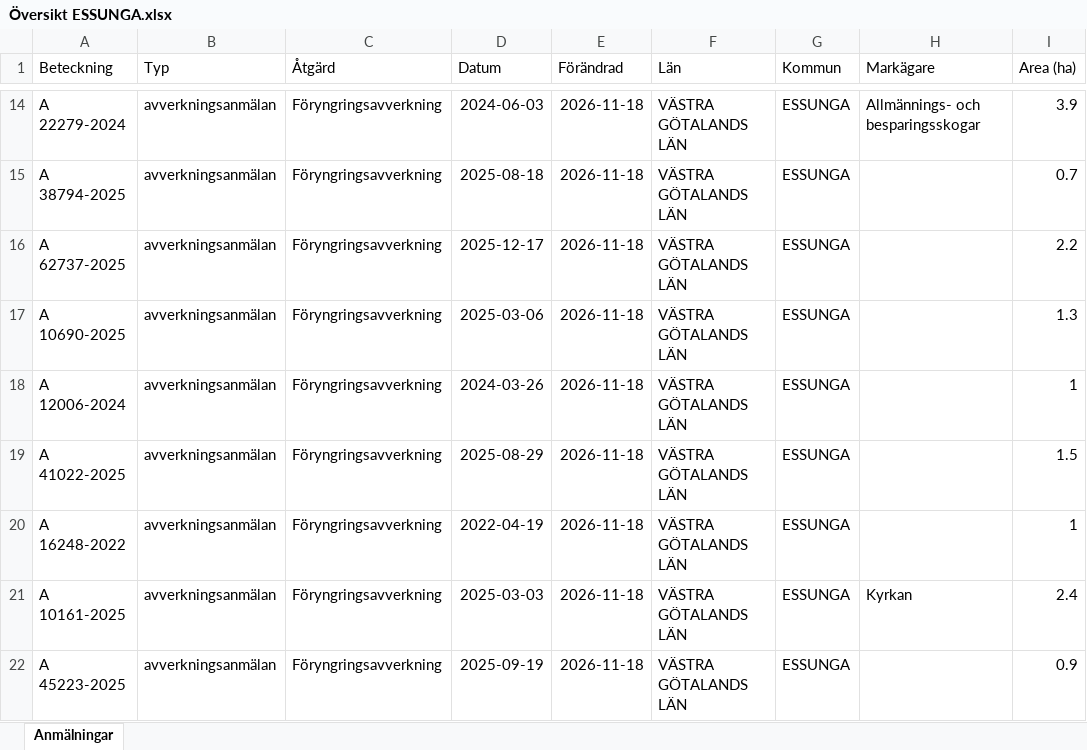
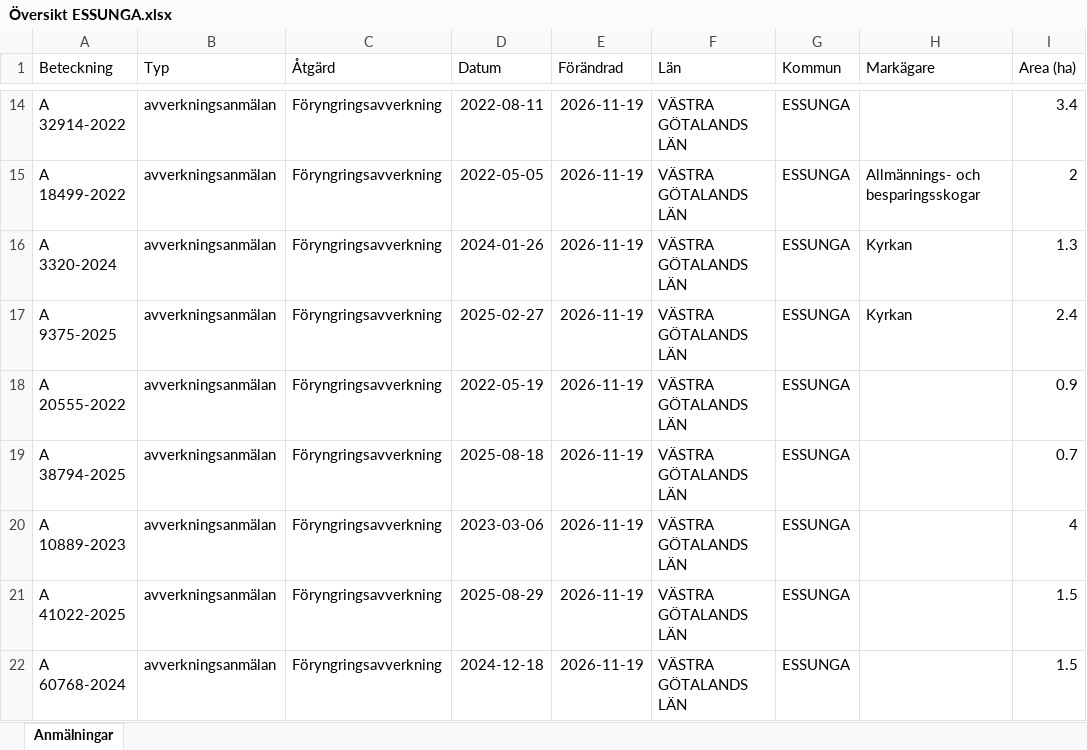
Before and after one commit to klasma/Logging_1445, an Excel workbook: Översikt ESSUNGA.xlsx, sheet Anmälningar, drawn as a sheet; only a part is shown, gaps mark what is left out; values as stored, in another font and other column widths than the file's, no borders; the diff covers the shown part only; the diff names each change by its address in the sheet, - before the commit and + after, or states it on an @@ line.

```diff
--- a/Översikt ESSUNGA.xlsx (sheet Anmälningar)
+++ b/Översikt ESSUNGA.xlsx (sheet Anmälningar)
-A14 (Beteckning): A 22279-2024
+A14 (Beteckning): A 32914-2022
-D14 (Datum): 2024-06-03
+D14 (Datum): 2022-08-11
-E14:E22 (Förändrad): 2026-11-18
+E14:E22 (Förändrad): 2026-11-19
-H14 (Markägare): Allmännings- och besparingsskogar
+H14 (Markägare): (empty)
-I14 (Area (ha)): 3.9
+I14 (Area (ha)): 3.4
-A15 (Beteckning): A 38794-2025
+A15 (Beteckning): A 18499-2022
-D15 (Datum): 2025-08-18
+D15 (Datum): 2022-05-05
-H15 (Markägare): (empty)
+H15 (Markägare): Allmännings- och besparingsskogar
-I15 (Area (ha)): 0.7
+I15 (Area (ha)): 2
-A16 (Beteckning): A 62737-2025
+A16 (Beteckning): A 3320-2024
-D16 (Datum): 2025-12-17
+D16 (Datum): 2024-01-26
-H16:H17 (Markägare): (empty)
+H16:H17 (Markägare): Kyrkan
-I16 (Area (ha)): 2.2
+I16 (Area (ha)): 1.3
-A17 (Beteckning): A 10690-2025
+A17 (Beteckning): A 9375-2025
-D17 (Datum): 2025-03-06
+D17 (Datum): 2025-02-27
-I17 (Area (ha)): 1.3
+I17 (Area (ha)): 2.4
-A18 (Beteckning): A 12006-2024
+A18 (Beteckning): A 20555-2022
-D18 (Datum): 2024-03-26
+D18 (Datum): 2022-05-19
-I18 (Area (ha)): 1
+I18 (Area (ha)): 0.9
-A19 (Beteckning): A 41022-2025
+A19 (Beteckning): A 38794-2025
-D19 (Datum): 2025-08-29
+D19 (Datum): 2025-08-18
-I19 (Area (ha)): 1.5
+I19 (Area (ha)): 0.7
-A20 (Beteckning): A 16248-2022
+A20 (Beteckning): A 10889-2023
-D20 (Datum): 2022-04-19
+D20 (Datum): 2023-03-06
-I20 (Area (ha)): 1
+I20 (Area (ha)): 4
-A21 (Beteckning): A 10161-2025
+A21 (Beteckning): A 41022-2025
-D21 (Datum): 2025-03-03
+D21 (Datum): 2025-08-29
-H21 (Markägare): Kyrkan
+H21 (Markägare): (empty)
-I21 (Area (ha)): 2.4
+I21 (Area (ha)): 1.5
-A22 (Beteckning): A 45223-2025
+A22 (Beteckning): A 60768-2024
-D22 (Datum): 2025-09-19
+D22 (Datum): 2024-12-18
-I22 (Area (ha)): 0.9
+I22 (Area (ha)): 1.5
```
Also changed, not shown: 350 edited cells elsewhere in this sheet, artfynd/A 3563-2024 artfynd.xlsx, artfynd/A 40387-2026 artfynd.xlsx, 15 other files.
